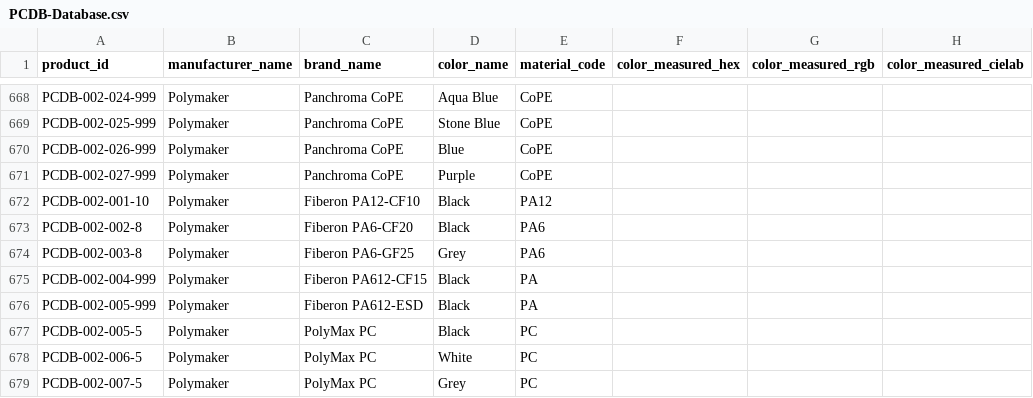
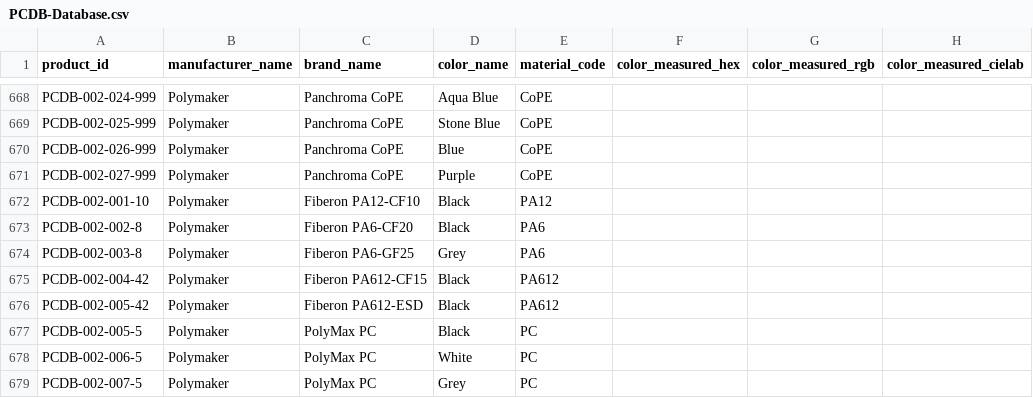
Before and after one commit to TechnicaVivunt/PCBD-ThePrintChipCodexDatabase, a CSV file: PCDB-Database.csv, drawn as a sheet; only a part is shown, gaps mark what is left out; the diff names each change by its address in the sheet, - before the commit and + after, or states it on an @@ line.

```diff
--- a/PCDB-Database.csv
+++ b/PCDB-Database.csv
-A675 (product_id): PCDB-002-004-999
+A675 (product_id): PCDB-002-004-42
-E675:E676 (material_code): PA
+E675:E676 (material_code): PA612
-A676 (product_id): PCDB-002-005-999
+A676 (product_id): PCDB-002-005-42
```
Also changed, not shown: 36 other files.
